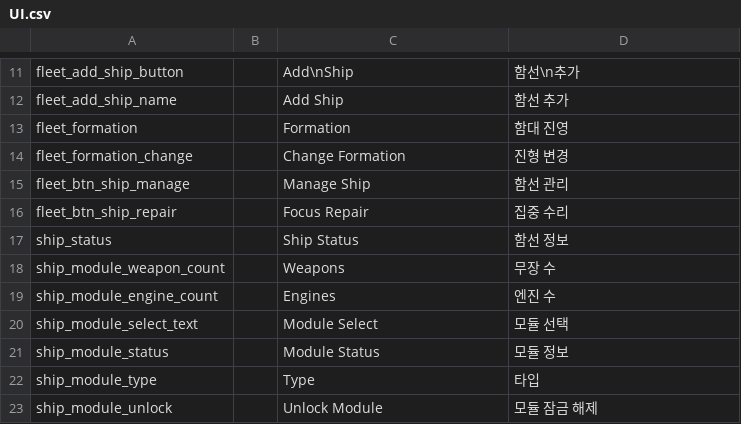
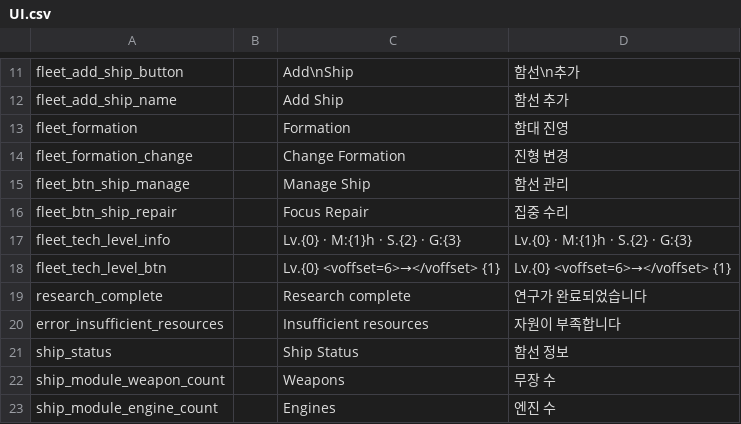
Before and after one commit to gsyan/thefirst_client_unity, a CSV file: Assets/Resources/Localization/csv/UI.csv, drawn as a sheet; only a part is shown, gaps mark what is left out; the shorter side is filled out with more unchanged rows; the diff names each change by its address in the sheet, - before the commit and + after, or states it on an @@ line.

```diff
--- a/Assets/Resources/Localization/csv/UI.csv
+++ b/Assets/Resources/Localization/csv/UI.csv
+row 17: fleet_tech_level_info |  | Lv.{0} · M:{1}h · S.{2} · G:{3} | Lv.{0} · M:{1}h · S.{2} · G:{3}
+row 18: fleet_tech_level_btn |  | Lv.{0} <voffset=6>→</voffset> {1} | Lv.{0} <voffset=6>→</voffset> {1}
+row 19: research_complete |  | Research complete | 연구가 완료되었습니다
+row 20: error_insufficient_resources |  | Insufficient resources | 자원이 부족합니다
```
Also changed, not shown: Assets/Resources/DataTable/Module/datatable_module.csv, Assets/Resources/DataTable/Research/datatable_research.csv, 33 other files.
